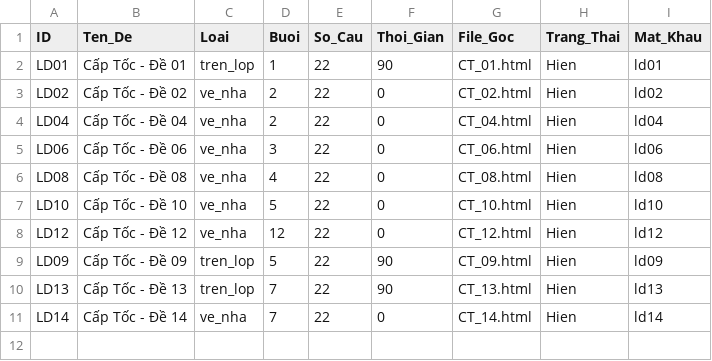
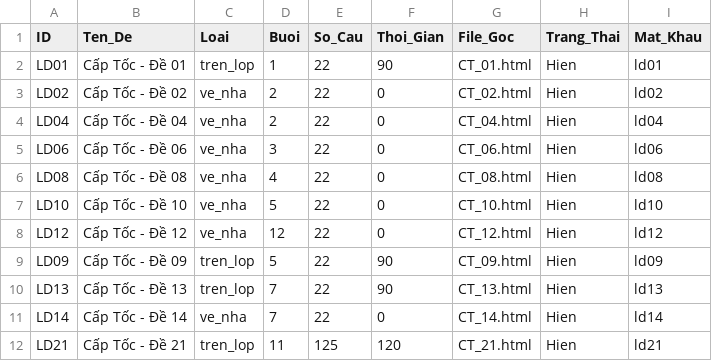
Before and after one commit to LopToanCaChep/captoc-2026, a CSV file: quan_ly_de_thi.csv, drawn as a sheet; the diff names each change by its address in the sheet, - before the commit and + after, or states it on an @@ line.

```diff
--- a/quan_ly_de_thi.csv
+++ b/quan_ly_de_thi.csv
+row 12: LD21 | Cấp Tốc - Đề 21 | tren_lop | 11 | 125 | 120 | CT_21.html | Hien | ld21
```
Also changed, not shown: 6 other files.
